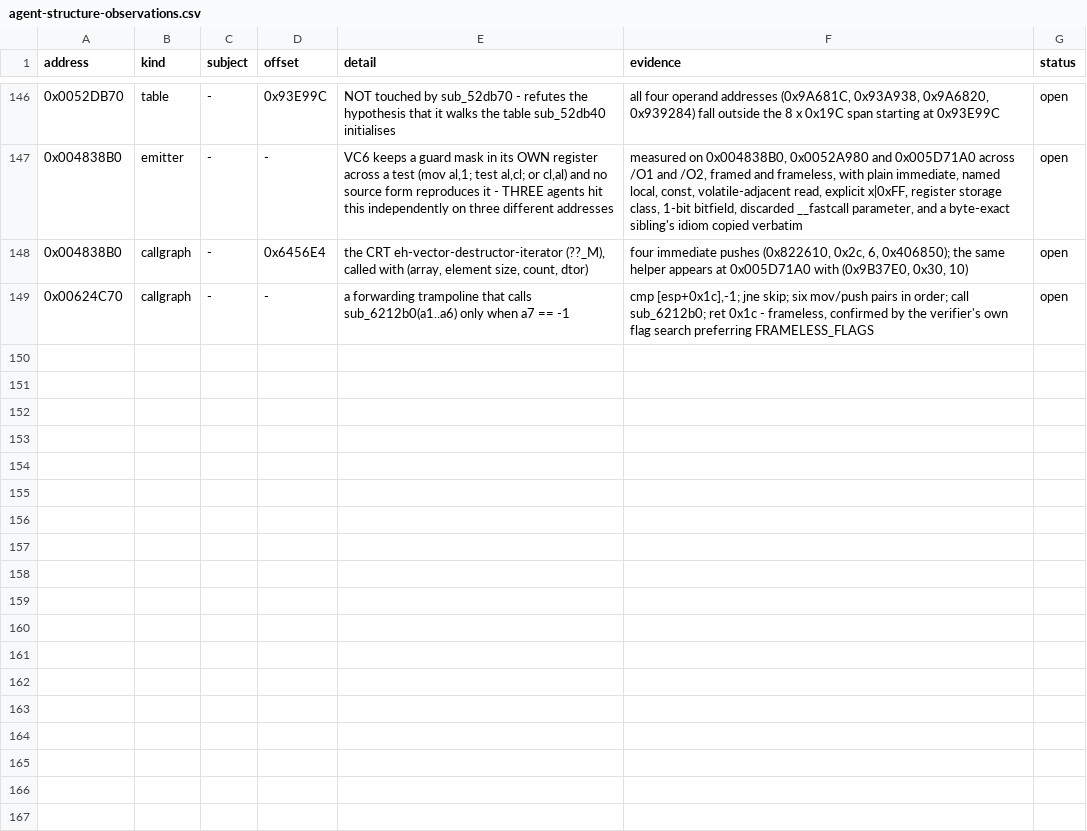
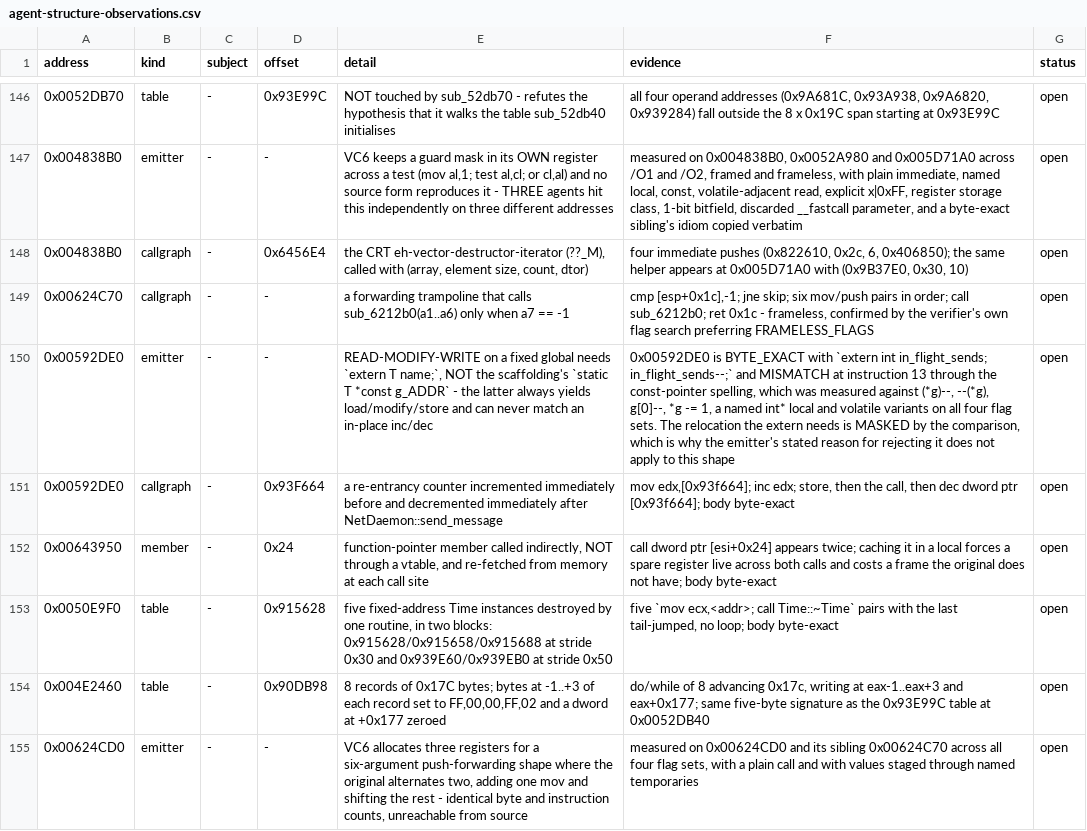
Before and after one commit to fran6co/OpenSMACX, a CSV file: docs/recovery/agent-structure-observations.csv, drawn as a sheet; only a part is shown, gaps mark what is left out; the diff names each change by its address in the sheet, - before the commit and + after, or states it on an @@ line.

Commit message:
read-modify-write on a fixed global is reachable after all
The emitter's header says fixed globals are `static T *const g = (T *)0xADDR;`
and lists `extern int g;` as rejected because it "needs a relocation". That is
right for loads and stores and wrong for READ-MODIFY-WRITE, which is not a
small corner.

The original writes `dec dword ptr [0x93F664]`. Through the const-pointer
spelling VC6 emits load/dec/store on every flag set for every source form -
`(*g)--`, `--(*g)`, `g[0]--`, `*g -= 1`, a named `int *` local, volatile
variants, and an isolated one-line probe with nothing else in the function.
An agent measured all of that and concluded the divergence was "a property of
the mandated scaffolding, not something fixable from the body".

It is fixable. `extern int in_flight_sends; in_flight_sends--;` emits the
single in-place `dec` and 0x00592DE0 is BYTE_EXACT. The rejected reason does
not apply here because the comparison MASKS relocation operands - the
relocation costs the address bytes, which are precisely the bytes not
compared. So the rule is by ACCESS SHAPE rather than one spelling for
everything, and the extern form is the more readable of the two anyway, since
it carries a name instead of an address.

Both the emitter header and the agent brief now say so.

Writing that into the brief hit the 6,000-character cap twice, and rather than
shave it to 5,999 or raise the cap - which is the same move as raising a
ratchet floor to make it pass - the older signature lesson was folded into the
new "already measured" section, which is where it belonged.

`test_the_refuted_signature_lever_is_carried` pinned "NOT ONE\nBYTE" WITH the
newline, so it was pinning where that paragraph happened to wrap rather than
the fact it guards. Rewording earlier in the same sentence failed it while the
claim was still stated, and the only way to pass was to break a line
mid-phrase. It now matches with whitespace collapsed.

Also lands 3 byte-exact recoveries (sub_643950, sub_50e9f0, sub_592de0) and 6
observations, and integrates 26 more bodies into the build - 15 into their
owning class files and 11 free functions into src/leaf_recoveries.cpp, which
already exists for exactly that and is already compiled.

2,440 tests pass; ratchet holds at 867/17962.

```diff
--- a/docs/recovery/agent-structure-observations.csv
+++ b/docs/recovery/agent-structure-observations.csv
+row 150: 0x00592DE0 | emitter | - | - | READ-MODIFY-WRITE on a fixed global needs `extern T name;`, NOT the scaffolding's `static T *const g_ADDR` - the latter always yields load/modify/store and can never match an in-place inc/dec | 0x00592DE0 is BYTE_EXACT with `extern int in_flight_sends; in_flight_sends--;` and MISMATCH at instruction 13 through the const-pointer spelling, which was measured against (*g)--, --(*g), g[0]--, *g -= 1, a named int* local and volatile variants on all four flag sets. The relocation the extern needs is MASKED by the comparison, which is why the emitter's stated reason for rejecting it does not apply to this shape | open
+row 151: 0x00592DE0 | callgraph | - | 0x93F664 | a re-entrancy counter incremented immediately before and decremented immediately after NetDaemon::send_message | mov edx,[0x93f664]; inc edx; store, then the call, then dec dword ptr [0x93f664]; body byte-exact | open
+row 152: 0x00643950 | member | - | 0x24 | function-pointer member called indirectly, NOT through a vtable, and re-fetched from memory at each call site | call dword ptr [esi+0x24] appears twice; caching it in a local forces a spare register live across both calls and costs a frame the original does not have; body byte-exact | open
+row 153: 0x0050E9F0 | table | - | 0x915628 | five fixed-address Time instances destroyed by one routine, in two blocks: 0x915628/0x915658/0x915688 at stride 0x30 and 0x939E60/0x939EB0 at stride 0x50 | five `mov ecx,<addr>; call Time::~Time` pairs with the last tail-jumped, no loop; body byte-exact | open
+row 154: 0x004E2460 | table | - | 0x90DB98 | 8 records of 0x17C bytes; bytes at -1..+3 of each record set to FF,00,00,FF,02 and a dword at +0x177 zeroed | do/while of 8 advancing 0x17c, writing at eax-1..eax+3 and eax+0x177; same five-byte signature as the 0x93E99C table at 0x0052DB40 | open
+row 155: 0x00624CD0 | emitter | - | - | VC6 allocates three registers for a six-argument push-forwarding shape where the original alternates two, adding one mov and shifting the rest - identical byte and instruction counts, unreachable from source | measured on 0x00624CD0 and its sibling 0x00624C70 across all four flag sets, with a plain call and with values staged through named temporaries | open
```
Also changed, not shown: 17 other files.
